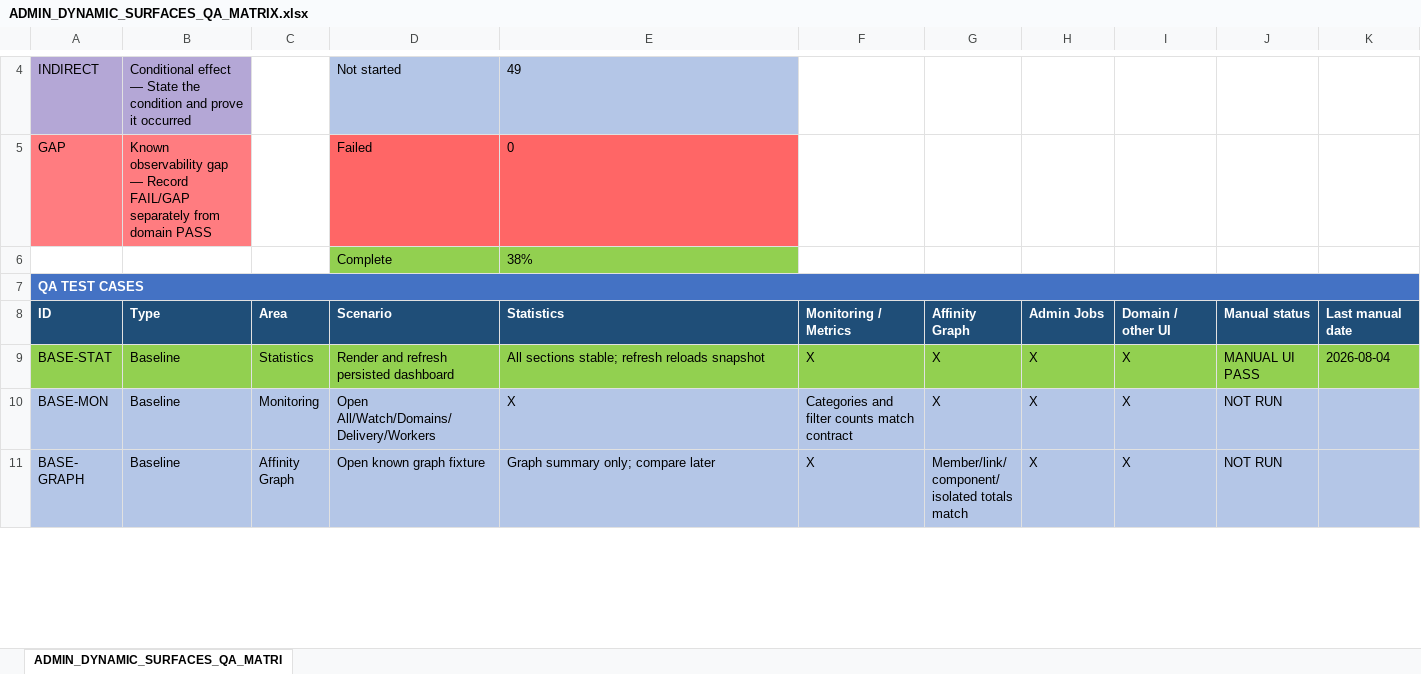
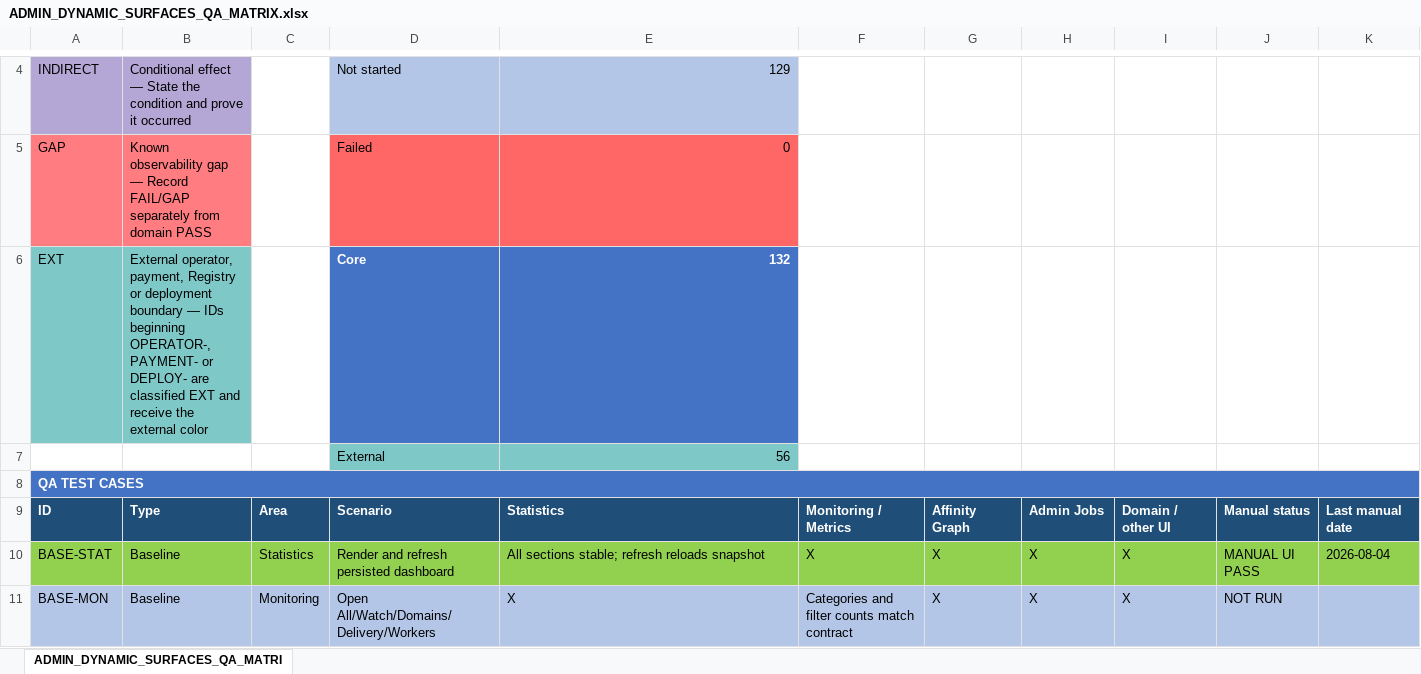
Before and after one commit to fssrepository/myscoutee-backend, an Excel workbook: guides/qa/matrices/ADMIN_DYNAMIC_SURFACES_QA_MATRIX.xlsx, sheet ADMIN_DYNAMIC_SURFACES_QA_MATRI, drawn as a sheet; only a part is shown, gaps mark what is left out; the shorter side is filled out with more unchanged rows; values as stored, in another font and other column widths than the file's, no borders; removed rows and columns are numbered as before the commit, all else as after; rows hold the shown columns only; the diff covers the shown part only; the diff names each change by its address in the sheet, - before the commit and + after, or states it on an @@ line.

Commit message:
payment - qa

```diff
--- a/guides/qa/matrices/ADMIN_DYNAMIC_SURFACES_QA_MATRIX.xlsx (sheet ADMIN_DYNAMIC_SURFACES_QA_MATRI)
+++ b/guides/qa/matrices/ADMIN_DYNAMIC_SURFACES_QA_MATRIX.xlsx (sheet ADMIN_DYNAMIC_SURFACES_QA_MATRI)
-E4: 49
+E4: 129
-E5 alignment: left
+E5 alignment: right
-row 6:  |  |  | Complete | 38%
+row 6: EXT | External operator, payment, Registry or deployment boundary — IDs beginning OPERATOR-, PAYMENT- or DEPLOY- are classified EXT and receive the external color |  | Core | 132
+row 7:  |  |  | External | 56
```
Also changed, not shown: 83 added rows, 1 removed row, 2 edited cells and cell formats elsewhere in this sheet, formulas that keep their value, hidden cells, 33 other files.
